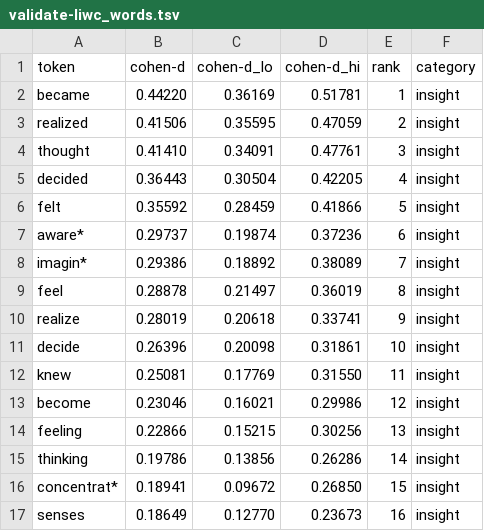
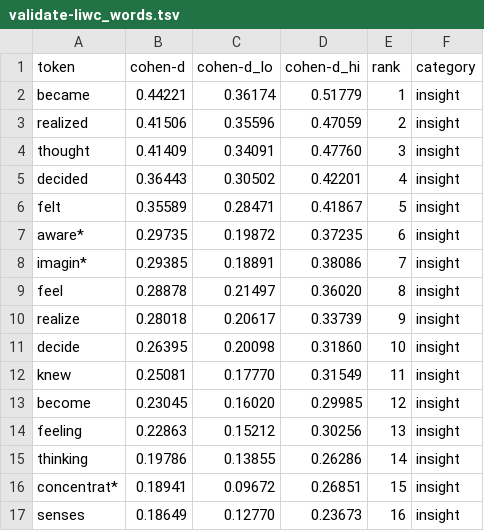
Before and after one commit to remrama/dreamviews, a TSV file: output/tables/validate-liwc_words.tsv, drawn as a sheet; only a part is shown; the diff covers the shown part only.

```diff
--- a/output/tables/validate-liwc_words.tsv
+++ b/output/tables/validate-liwc_words.tsv
@@ -1,17 +1,17 @@
 token	cohen-d	cohen-d_lo	cohen-d_hi	rank	category
-became	0.44220	0.36169	0.51781	1	insight
-realized	0.41506	0.35595	0.47059	2	insight
-thought	0.41410	0.34091	0.47761	3	insight
-decided	0.36443	0.30504	0.42205	4	insight
-felt	0.35592	0.28459	0.41866	5	insight
-aware*	0.29737	0.19874	0.37236	6	insight
-imagin*	0.29386	0.18892	0.38089	7	insight
-feel	0.28878	0.21497	0.36019	8	insight
-realize	0.28019	0.20618	0.33741	9	insight
-decide	0.26396	0.20098	0.31861	10	insight
-knew	0.25081	0.17769	0.31550	11	insight
-become	0.23046	0.16021	0.29986	12	insight
-feeling	0.22866	0.15215	0.30256	13	insight
-thinking	0.19786	0.13856	0.26286	14	insight
-concentrat*	0.18941	0.09672	0.26850	15	insight
+became	0.44221	0.36174	0.51779	1	insight
+realized	0.41506	0.35596	0.47059	2	insight
+thought	0.41409	0.34091	0.47760	3	insight
+decided	0.36443	0.30502	0.42201	4	insight
+felt	0.35589	0.28471	0.41867	5	insight
+aware*	0.29735	0.19872	0.37235	6	insight
+imagin*	0.29385	0.18891	0.38086	7	insight
+feel	0.28878	0.21497	0.36020	8	insight
+realize	0.28018	0.20617	0.33739	9	insight
+decide	0.26395	0.20098	0.31860	10	insight
+knew	0.25081	0.17770	0.31549	11	insight
+become	0.23045	0.16020	0.29985	12	insight
+feeling	0.22863	0.15212	0.30256	13	insight
+thinking	0.19786	0.13855	0.26286	14	insight
+concentrat*	0.18941	0.09672	0.26851	15	insight
 senses	0.18649	0.12770	0.23673	16	insight
```
Also changed, not shown: 37 edited cells elsewhere in this file, output/tables/describe-wordcount.tsv, output/tables/validate-classifier_cv.tsv, 14 other files.
